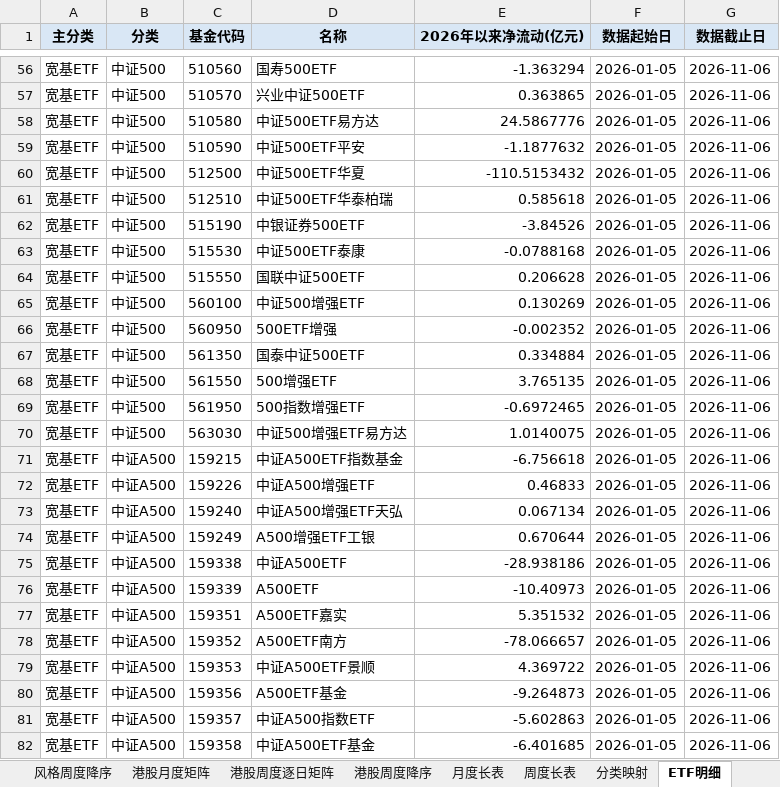
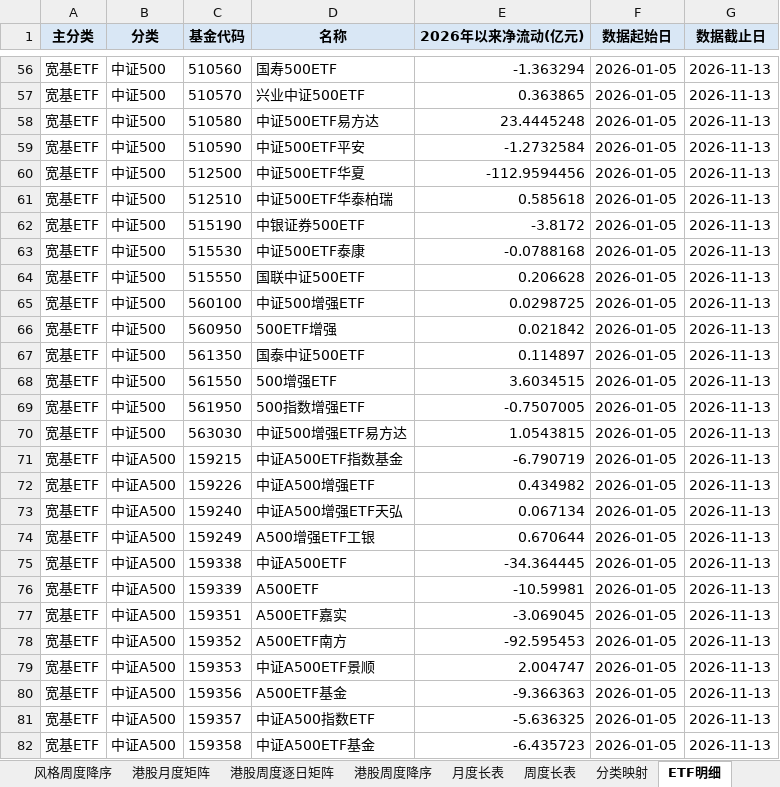
Before and after one commit to atlas-asia/etf-flow-dashboard, an Excel workbook: ETF净流动数据.xlsx, sheet ETF明细, drawn as a sheet; only a part is shown, gaps mark what is left out; values as stored, in another font and other column widths than the file's, no borders; the diff covers the shown part only; the diff names each change by its address in the sheet, - before the commit and + after, or states it on an @@ line.

```diff
--- a/ETF净流动数据.xlsx (sheet ETF明细)
+++ b/ETF净流动数据.xlsx (sheet ETF明细)
-G56:G82 (数据截止日): 2026-11-06
+G56:G82 (数据截止日): 2026-11-13
-E58 (2026年以来净流动(亿元)): 24.5867776
+E58 (2026年以来净流动(亿元)): 23.4445248
-E59 (2026年以来净流动(亿元)): -1.1877632
+E59 (2026年以来净流动(亿元)): -1.2732584
-E60 (2026年以来净流动(亿元)): -110.5153432
+E60 (2026年以来净流动(亿元)): -112.9594456
-E62 (2026年以来净流动(亿元)): -3.84526
+E62 (2026年以来净流动(亿元)): -3.8172
-E65 (2026年以来净流动(亿元)): 0.130269
+E65 (2026年以来净流动(亿元)): 0.0298725
-E66 (2026年以来净流动(亿元)): -0.002352
+E66 (2026年以来净流动(亿元)): 0.021842
-E67 (2026年以来净流动(亿元)): 0.334884
+E67 (2026年以来净流动(亿元)): 0.114897
-E68 (2026年以来净流动(亿元)): 3.765135
+E68 (2026年以来净流动(亿元)): 3.6034515
-E69 (2026年以来净流动(亿元)): -0.6972465
+E69 (2026年以来净流动(亿元)): -0.7507005
-E70 (2026年以来净流动(亿元)): 1.0140075
+E70 (2026年以来净流动(亿元)): 1.0543815
-E71 (2026年以来净流动(亿元)): -6.756618
+E71 (2026年以来净流动(亿元)): -6.790719
-E72 (2026年以来净流动(亿元)): 0.46833
+E72 (2026年以来净流动(亿元)): 0.434982
-E75 (2026年以来净流动(亿元)): -28.938186
+E75 (2026年以来净流动(亿元)): -34.364445
-E76 (2026年以来净流动(亿元)): -10.40973
+E76 (2026年以来净流动(亿元)): -10.59981
-E77 (2026年以来净流动(亿元)): 5.351532
+E77 (2026年以来净流动(亿元)): -3.069045
-E78 (2026年以来净流动(亿元)): -78.066657
+E78 (2026年以来净流动(亿元)): -92.595453
-E79 (2026年以来净流动(亿元)): 4.369722
+E79 (2026年以来净流动(亿元)): 2.004747
-E80 (2026年以来净流动(亿元)): -9.264873
+E80 (2026年以来净流动(亿元)): -9.366363
-E81 (2026年以来净流动(亿元)): -5.602863
+E81 (2026年以来净流动(亿元)): -5.636325
-E82 (2026年以来净流动(亿元)): -6.401685
+E82 (2026年以来净流动(亿元)): -6.435723
```
Also changed, not shown: 1465 edited cells elsewhere in this sheet, sheet 行业周度逐日矩阵, sheet 行业周度降序, sheet 港股周度逐日矩阵, sheet 行业月度矩阵, sheet 周度长表, sheet 宽基周度逐日矩阵, 8 more sheets, 1 other file.
